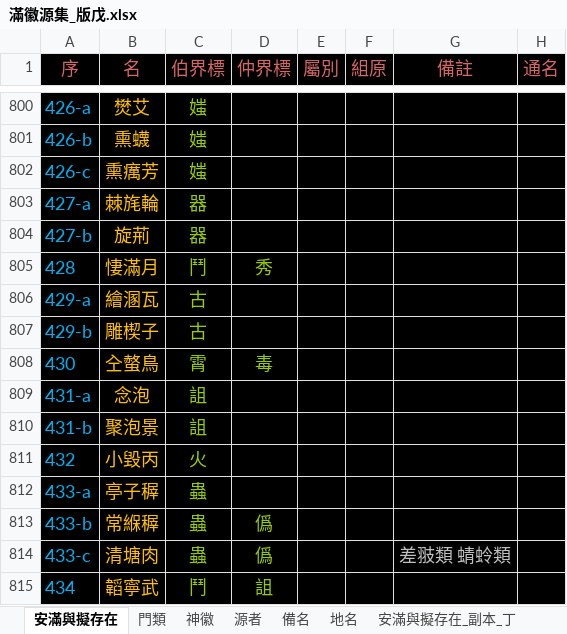
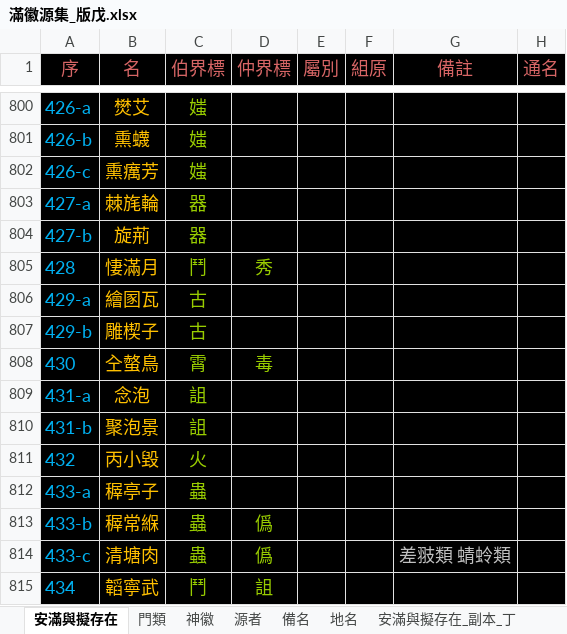
Before and after one commit to sealleci/AnMan, an Excel workbook: docs/滿徽源集_版戊.xlsx, sheet 安滿與擬存在, drawn as a sheet; only a part is shown, gaps mark what is left out; values as stored, in another font and other column widths than the file's, no borders; the diff names each change by its address in the sheet, - before the commit and + after, or states it on an @@ line.

```diff
--- a/docs/滿徽源集_版戊.xlsx (sheet 安滿與擬存在)
+++ b/docs/滿徽源集_版戊.xlsx (sheet 安滿與擬存在)
-B806 (名): 繪溷瓦
+B806 (名): 繪圂瓦
-B811 (名): 小毀丙
+B811 (名): 丙小毀
-B812 (名): 亭子稺
+B812 (名): 稺亭子
-B813 (名): 常緥稺
+B813 (名): 稺常緥
```
Also changed, not shown: 3 other files.
